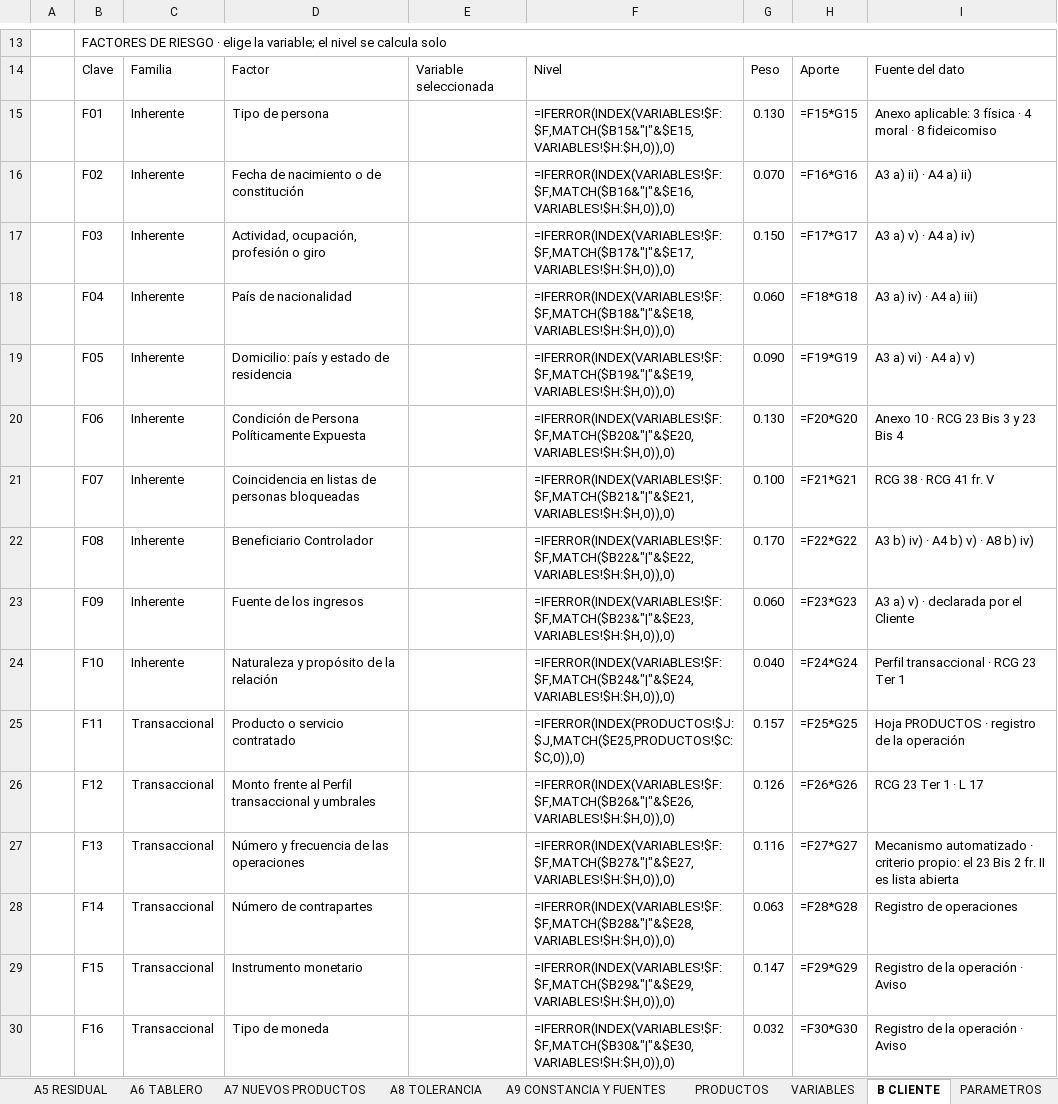
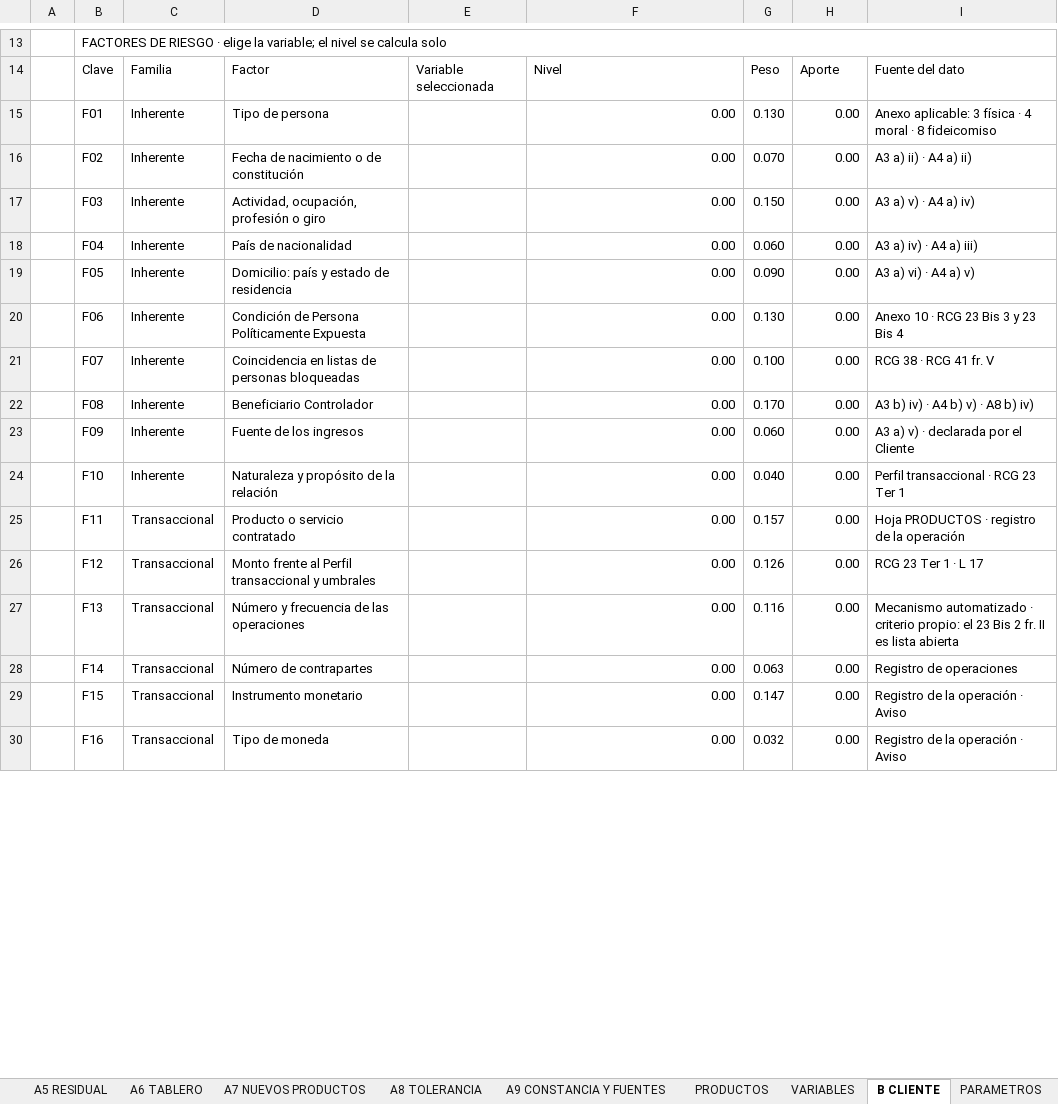
Before and after one commit to maribelvazquez/S01-TAV-IDENTIFICACION, an Excel workbook: s02/descargables/S02_ALU_05_Matriz_Riesgo_EBR_EN_BLANCO.xlsx, sheet B CLIENTE, drawn as a sheet; only a part is shown, gaps mark what is left out; values as stored, in another font and other column widths than the file's, no cell formats; formulas without a stored value are shown as written; the diff covers the shown part only; the diff names each change by its address in the sheet, - before the commit and + after, or states it on an @@ line.

```diff
--- a/s02/descargables/S02_ALU_05_Matriz_Riesgo_EBR_EN_BLANCO.xlsx (sheet B CLIENTE)
+++ b/s02/descargables/S02_ALU_05_Matriz_Riesgo_EBR_EN_BLANCO.xlsx (sheet B CLIENTE)
-F15: =IFERROR(INDEX(VARIABLES!$F:$F,MATCH($B15&"|"&$E15,VARIABLES!$H:$H,0)),0)
+F15: 0.00
-H15: =F15*G15
+H15: 0.00
-F16: =IFERROR(INDEX(VARIABLES!$F:$F,MATCH($B16&"|"&$E16,VARIABLES!$H:$H,0)),0)
+F16: 0.00
-H16: =F16*G16
+H16: 0.00
-F17: =IFERROR(INDEX(VARIABLES!$F:$F,MATCH($B17&"|"&$E17,VARIABLES!$H:$H,0)),0)
+F17: 0.00
-H17: =F17*G17
+H17: 0.00
-F18: =IFERROR(INDEX(VARIABLES!$F:$F,MATCH($B18&"|"&$E18,VARIABLES!$H:$H,0)),0)
+F18: 0.00
-H18: =F18*G18
+H18: 0.00
-F19: =IFERROR(INDEX(VARIABLES!$F:$F,MATCH($B19&"|"&$E19,VARIABLES!$H:$H,0)),0)
+F19: 0.00
-H19: =F19*G19
+H19: 0.00
-F20: =IFERROR(INDEX(VARIABLES!$F:$F,MATCH($B20&"|"&$E20,VARIABLES!$H:$H,0)),0)
+F20: 0.00
-H20: =F20*G20
+H20: 0.00
-F21: =IFERROR(INDEX(VARIABLES!$F:$F,MATCH($B21&"|"&$E21,VARIABLES!$H:$H,0)),0)
+F21: 0.00
-H21: =F21*G21
+H21: 0.00
-F22: =IFERROR(INDEX(VARIABLES!$F:$F,MATCH($B22&"|"&$E22,VARIABLES!$H:$H,0)),0)
+F22: 0.00
-H22: =F22*G22
+H22: 0.00
-F23: =IFERROR(INDEX(VARIABLES!$F:$F,MATCH($B23&"|"&$E23,VARIABLES!$H:$H,0)),0)
+F23: 0.00
-H23: =F23*G23
+H23: 0.00
-F24: =IFERROR(INDEX(VARIABLES!$F:$F,MATCH($B24&"|"&$E24,VARIABLES!$H:$H,0)),0)
+F24: 0.00
-H24: =F24*G24
+H24: 0.00
-F25: =IFERROR(INDEX(PRODUCTOS!$J:$J,MATCH($E25,PRODUCTOS!$C:$C,0)),0)
+F25: 0.00
-H25: =F25*G25
+H25: 0.00
-F26: =IFERROR(INDEX(VARIABLES!$F:$F,MATCH($B26&"|"&$E26,VARIABLES!$H:$H,0)),0)
+F26: 0.00
-H26: =F26*G26
+H26: 0.00
-F27: =IFERROR(INDEX(VARIABLES!$F:$F,MATCH($B27&"|"&$E27,VARIABLES!$H:$H,0)),0)
+F27: 0.00
-H27: =F27*G27
+H27: 0.00
-F28: =IFERROR(INDEX(VARIABLES!$F:$F,MATCH($B28&"|"&$E28,VARIABLES!$H:$H,0)),0)
+F28: 0.00
-H28: =F28*G28
+H28: 0.00
-F29: =IFERROR(INDEX(VARIABLES!$F:$F,MATCH($B29&"|"&$E29,VARIABLES!$H:$H,0)),0)
+F29: 0.00
-H29: =F29*G29
+H29: 0.00
-F30: =IFERROR(INDEX(VARIABLES!$F:$F,MATCH($B30&"|"&$E30,VARIABLES!$H:$H,0)),0)
+F30: 0.00
-H30: =F30*G30
+H30: 0.00
```
Also changed, not shown: 2 added rows, 2 removed rows and 30 edited cells elsewhere in this sheet, sheet A1 EXPOSICION, sheet A5 RESIDUAL, sheet A3 INHERENTE, sheet A6 TABLERO, sheet CATALOGO, sheet A4 CONTROLES MINIMOS, 9 more sheets, cell formats, hidden cells, s01/S01_ALU_02_Instrumento_Expediente.xlsx, s02/descargables/S02_ALU_03_Matriz_Riesgo_EBR.xlsx, 10 other files.
